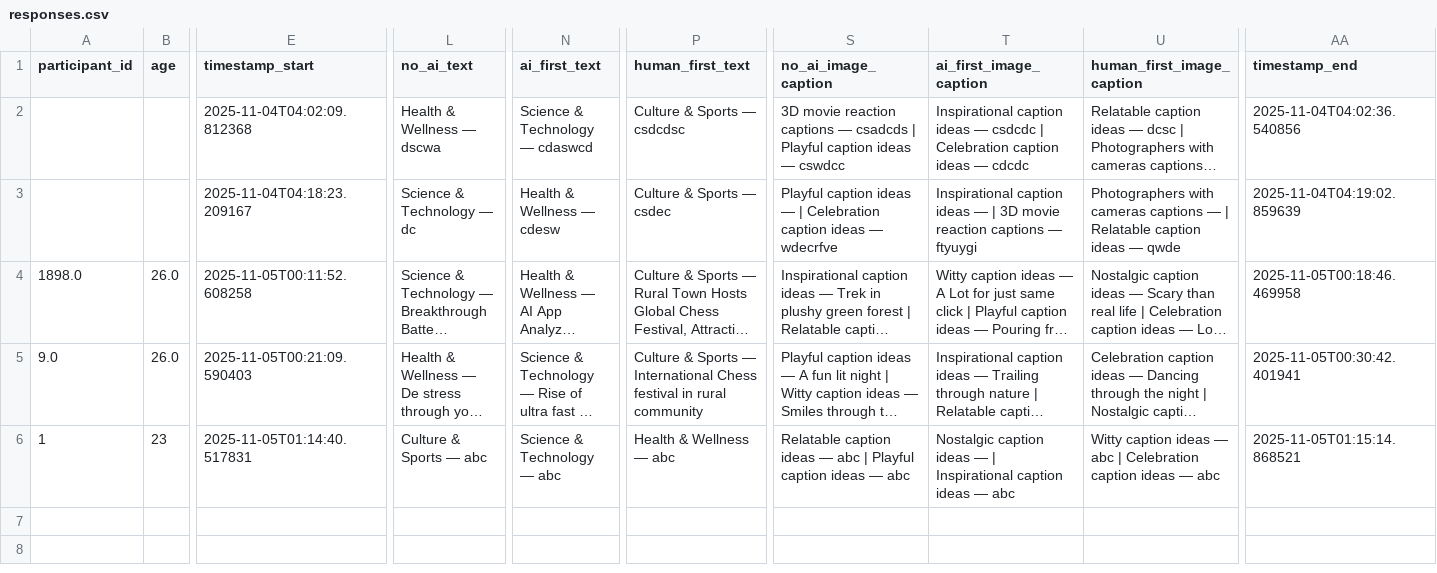
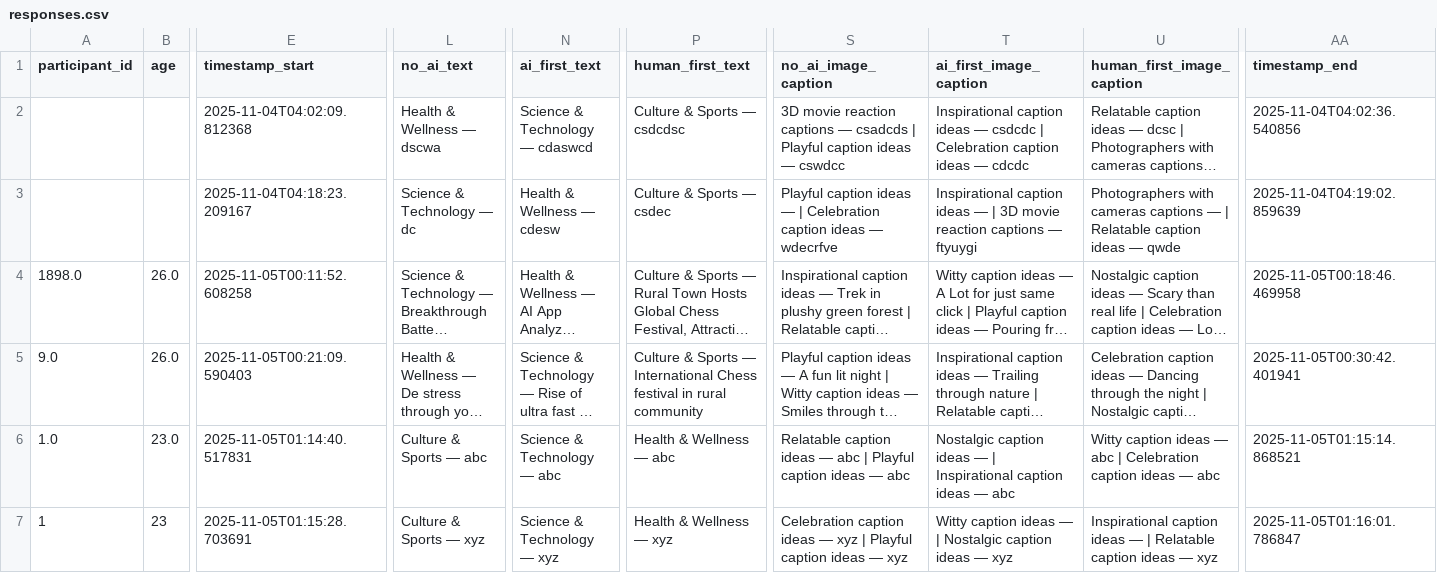
Before and after one commit to shreya222mishra/survey-app, a CSV file: responses.csv, drawn as a sheet; only a part is shown, gaps mark what is left out; long unchanged cells end in …; addresses are those after the commit; rows hold the shown columns only; the diff names each change by its address in the sheet, - before the commit and + after, or states it on an @@ line.

Commit message:
Update responses.csv - 2025-11-05 01:16:02

```diff
--- a/responses.csv
+++ b/responses.csv
+row 6: 1.0 | 23.0 | 2025-11-05T01:14:40.517831 | Culture & Sports — abc | Science & Technology — abc | Health & Wellness — abc | Relatable caption ideas — abc | Playful caption ideas — abc | Nostalgic caption ideas — | Inspirational caption ideas — abc | Witty caption ideas — abc | Celebration caption ideas — abc | 2025-11-05T01:15:14.868521
-E7 (timestamp_start): 2025-11-05T01:14:40.517831
+E7 (timestamp_start): 2025-11-05T01:15:28.703691
-L7 (no_ai_text): Culture & Sports — abc
+L7 (no_ai_text): Culture & Sports — xyz
-N7 (ai_first_text): Science & Technology — abc
+N7 (ai_first_text): Science & Technology — xyz
-P7 (human_first_text): Health & Wellness — abc
+P7 (human_first_text): Health & Wellness — xyz
-S7 (no_ai_image_caption): Relatable caption ideas — abc | Playful caption ideas — abc
+S7 (no_ai_image_caption): Celebration caption ideas — xyz | Playful caption ideas — xyz
-T7 (ai_first_image_caption): Nostalgic caption ideas — | Inspirational caption ideas — abc
+T7 (ai_first_image_caption): Witty caption ideas — | Nostalgic caption ideas — xyz
-U7 (human_first_image_caption): Witty caption ideas — abc | Celebration caption ideas — abc
+U7 (human_first_image_caption): Inspirational caption ideas — | Relatable caption ideas — xyz
-AA7 (timestamp_end): 2025-11-05T01:15:14.868521
+AA7 (timestamp_end): 2025-11-05T01:16:01.786847
```
